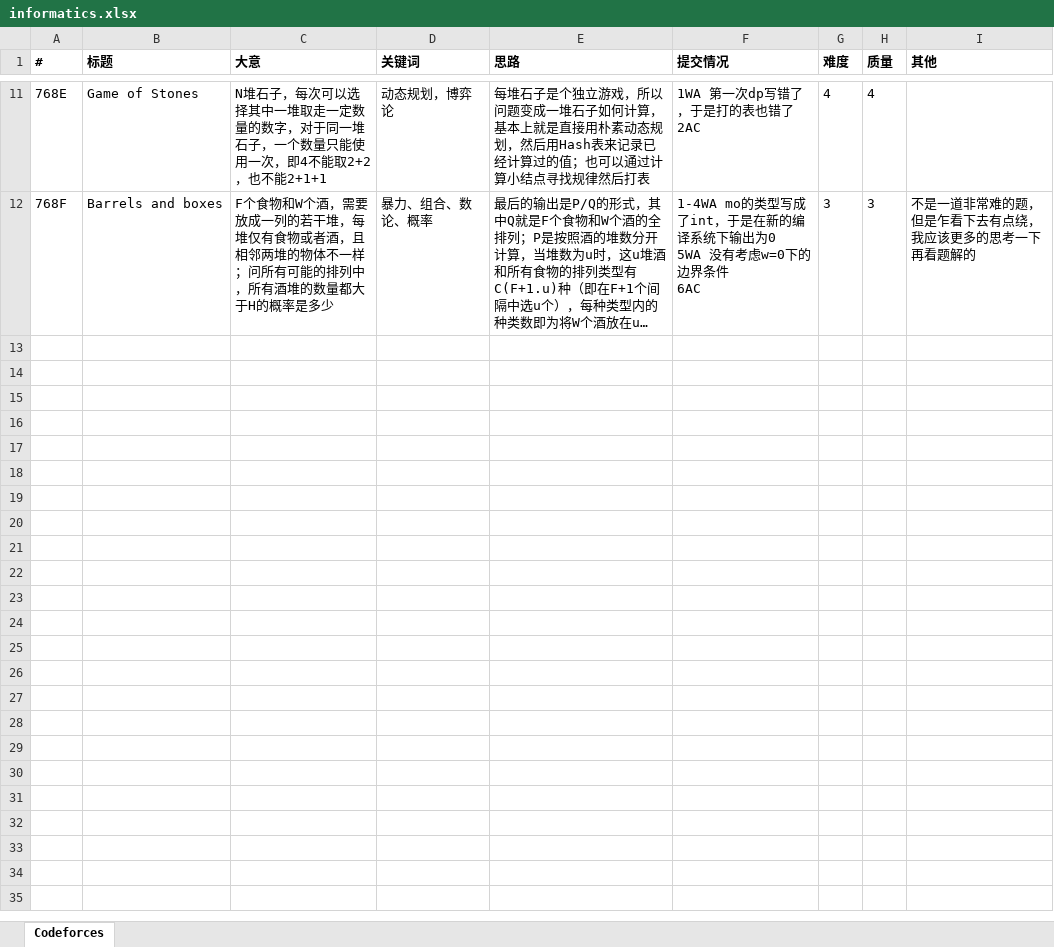
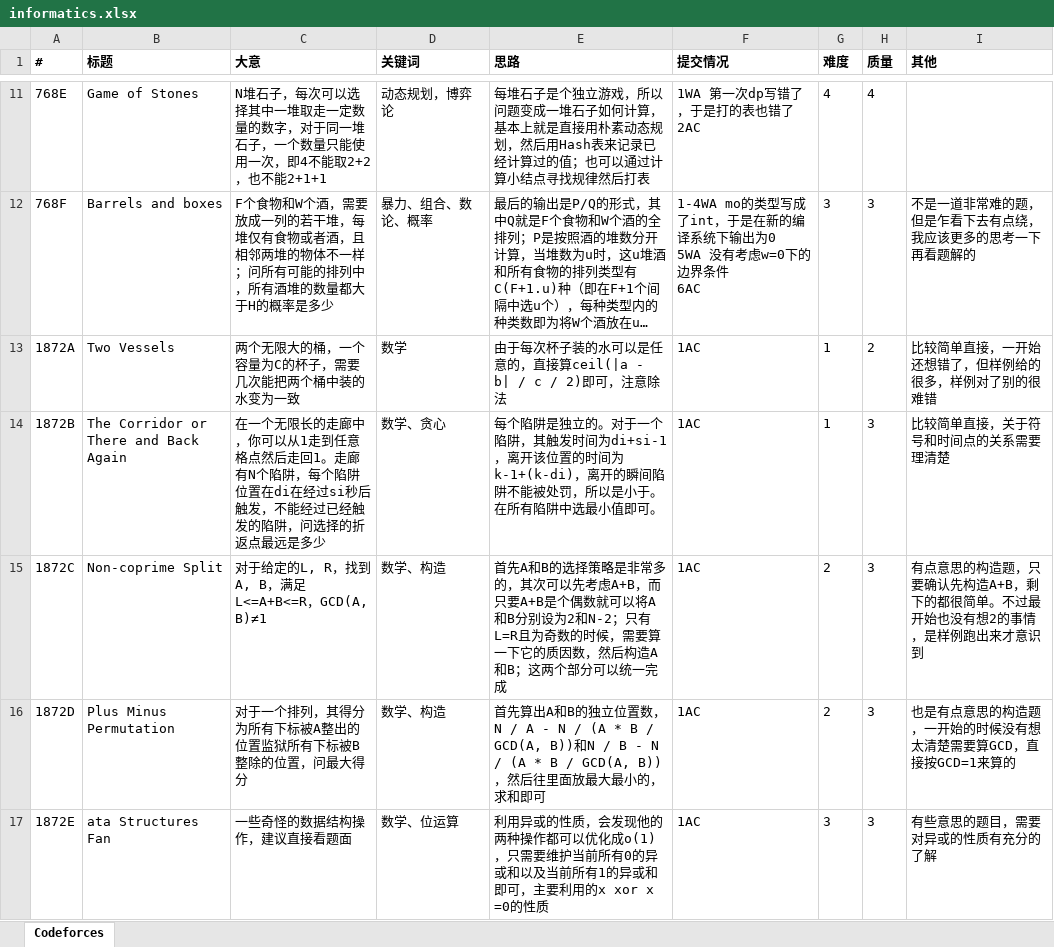
Before and after one commit to seeeeeeven7/informatics, an Excel workbook: informatics.xlsx, sheet Codeforces, drawn as a sheet; only a part is shown, gaps mark what is left out; long unchanged cells end in …; values as stored, in another font and other column widths than the file's, no borders; the diff names each change by its address in the sheet, - before the commit and + after, or states it on an @@ line.

```diff
--- a/informatics.xlsx (sheet Codeforces)
+++ b/informatics.xlsx (sheet Codeforces)
+row 13: 1872A | Two Vessels | 两个无限大的桶，一个容量为C的杯子，需要几次能把两个桶中装的水变为一致 | 数学 | 由于每次杯子装的水可以是任意的，直接算ceil(|a - b| / c / 2)即可，注意除法 | 1AC | 1 | 2 | 比较简单直接，一开始还想错了，但样例给的很多，样例对了别的很难错
+row 14: 1872B | The Corridor or There and Back Again | 在一个无限长的走廊中，你可以从1走到任意格点然后走回1。走廊有N个陷阱，每个陷阱位置在di在经过si秒后触发，不能经过已经触发的陷阱，问选择的折返点最远是多少 | 数学、贪心 | 每个陷阱是独立的。对于一个陷阱，其触发时间为di+si-1，离开该位置的时间为k-1+(k-di)，离开的瞬间陷阱不能被处罚，所以是小于。在所有陷阱中选最小值即可。 | 1AC | 1 | 3 | 比较简单直接，关于符号和时间点的关系需要理清楚
+row 15: 1872C | Non-coprime Split | 对于给定的L, R，找到A, B，满足L<=A+B<=R，GCD(A, B)≠1 | 数学、构造 | 首先A和B的选择策略是非常多的，其次可以先考虑A+B，而只要A+B是个偶数就可以将A和B分别设为2和N-2；只有L=R且为奇数的时候，需要算一下它的质因数，然后构造A和B；这两个部分可以统一完成 | 1AC | 2 | 3 | 有点意思的构造题，只要确认先构造A+B，剩下的都很简单。不过最开始也没有想2的事情，是样例跑出来才意识到
+row 16: 1872D | Plus Minus Permutation | 对于一个排列，其得分为所有下标被A整出的位置监狱所有下标被B整除的位置，问最大得分 | 数学、构造 | 首先算出A和B的独立位置数，N / A - N / (A * B / GCD(A, B))和N / B - N / (A * B / GCD(A, B))，然后往里面放最大最小的，求和即可 | 1AC | 2 | 3 | 也是有点意思的构造题，一开始的时候没有想太清楚需要算GCD，直接按GCD=1来算的
+row 17: 1872E | ata Structures Fan | 一些奇怪的数据结构操作，建议直接看题面 | 数学、位运算 | 利用异或的性质，会发现他的两种操作都可以优化成o(1)，只需要维护当前所有0的异或和以及当前所有1的异或和即可，主要利用的x xor x =0的性质 | 1AC | 3 | 3 | 有些意思的题目，需要对异或的性质有充分的了解
```
Also changed, not shown: 6 other files.
